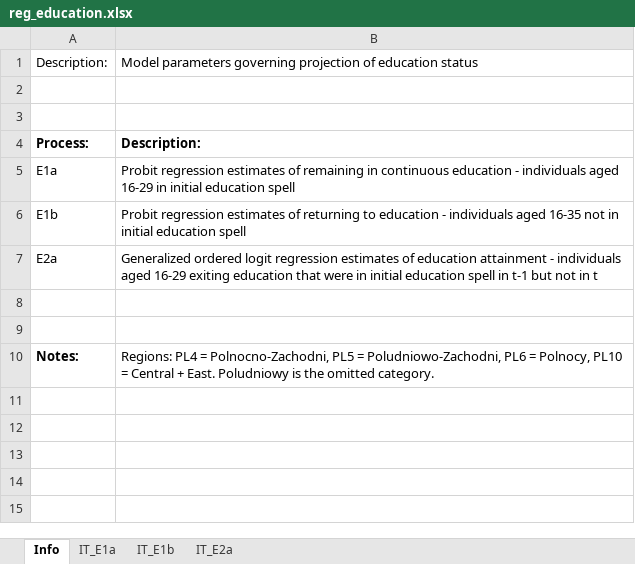
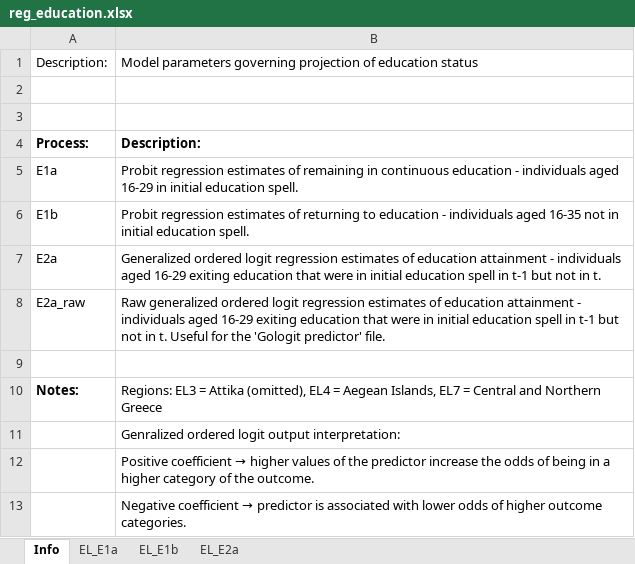
Before and after one commit to centreformicrosimulation/SimPaths, an Excel workbook: input/reg_education.xlsx, sheet Info, drawn as a sheet; values as stored, in another font and other column widths than the file's, no borders; removed rows and columns are numbered as before the commit, all else as after; the diff names each change by its address in the sheet, - before the commit and + after, or states it on an @@ line.

Commit message:
Update education processes

```diff
--- a/input/reg_education.xlsx (sheet Info)
+++ b/input/reg_education.xlsx (sheet Info)
-sheet tab: IT_E1a
+sheet tab: EL_E1a
-sheet tab: IT_E1b
+sheet tab: EL_E1b
-sheet tab: IT_E2a
+sheet tab: EL_E2a
-B5: …initial education spell
+B5: …initial education spell.
-B6: …initial education spell
+B6: …initial education spell.
-B7: …not in t
+B7: …not in t.
+row 8: E2a_raw | Raw generalized ordered logit regression estimates of education attainment - individuals aged 16-29 exiting education that were in initial education spell in t-1 but not in t. Useful for the 'Gologit predictor' file.
-row 9: (empty)
-B10: Regions: PL4 = Polnocno-Zachodni, PL5 = Poludniowo-Zachodni, PL6 = Polnocy, PL10 = Central + East. Poludniowy is the omitted category.
+B10: Regions: EL3 = Attika (omitted), EL4 = Aegean Islands, EL7 = Central and Northern Greece
+row 11:  | Genralized ordered logit output interpretation:
+row 12:  | Positive coefficient → higher values of the predictor increase the odds of being in a higher category of the outcome.
+row 13:  | Negative coefficient → predictor is associated with lower odds of higher outcome categories.
```
Also changed, not shown: sheet EL_E2a, sheet EL_E1b, sheet EL_E1a, 2 other files.
